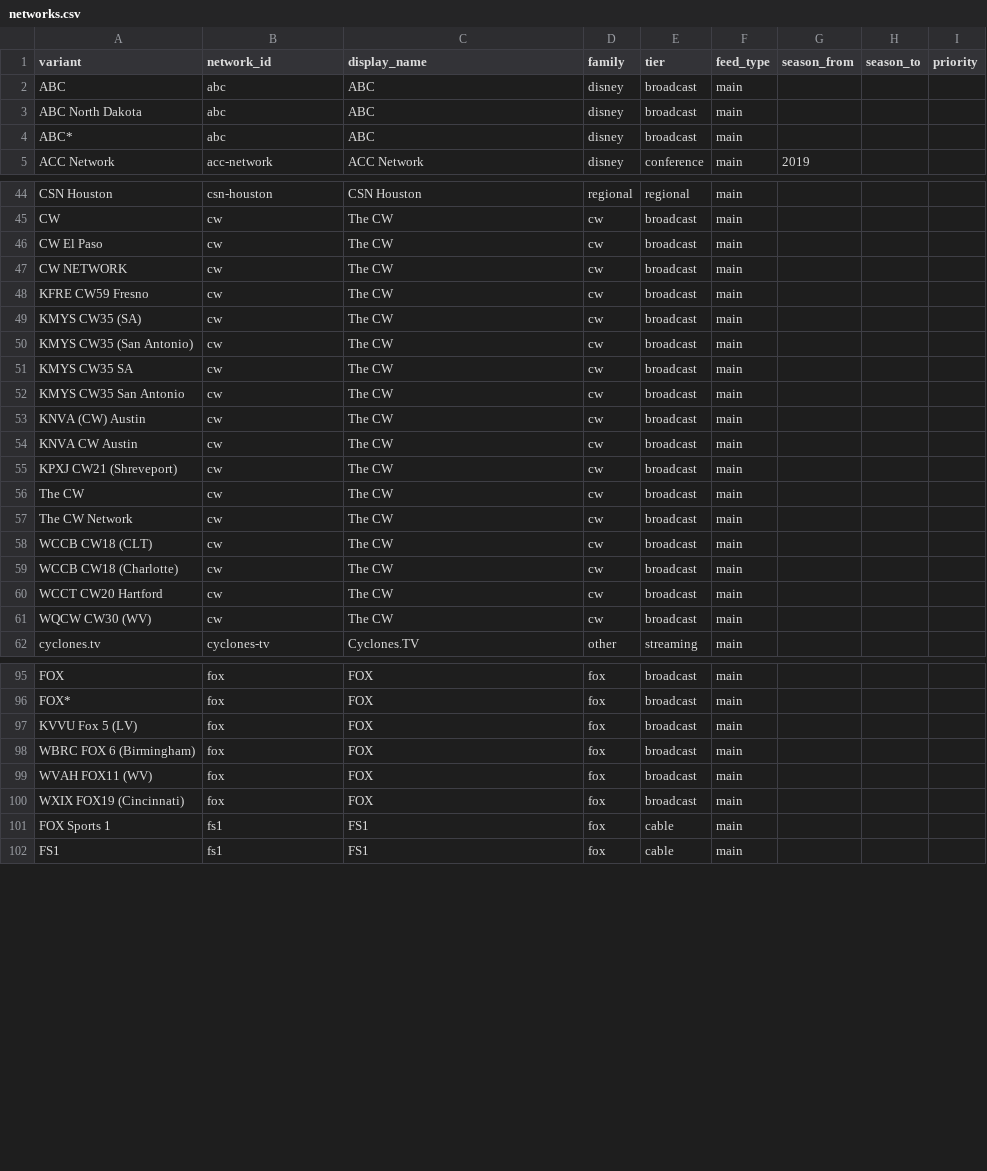
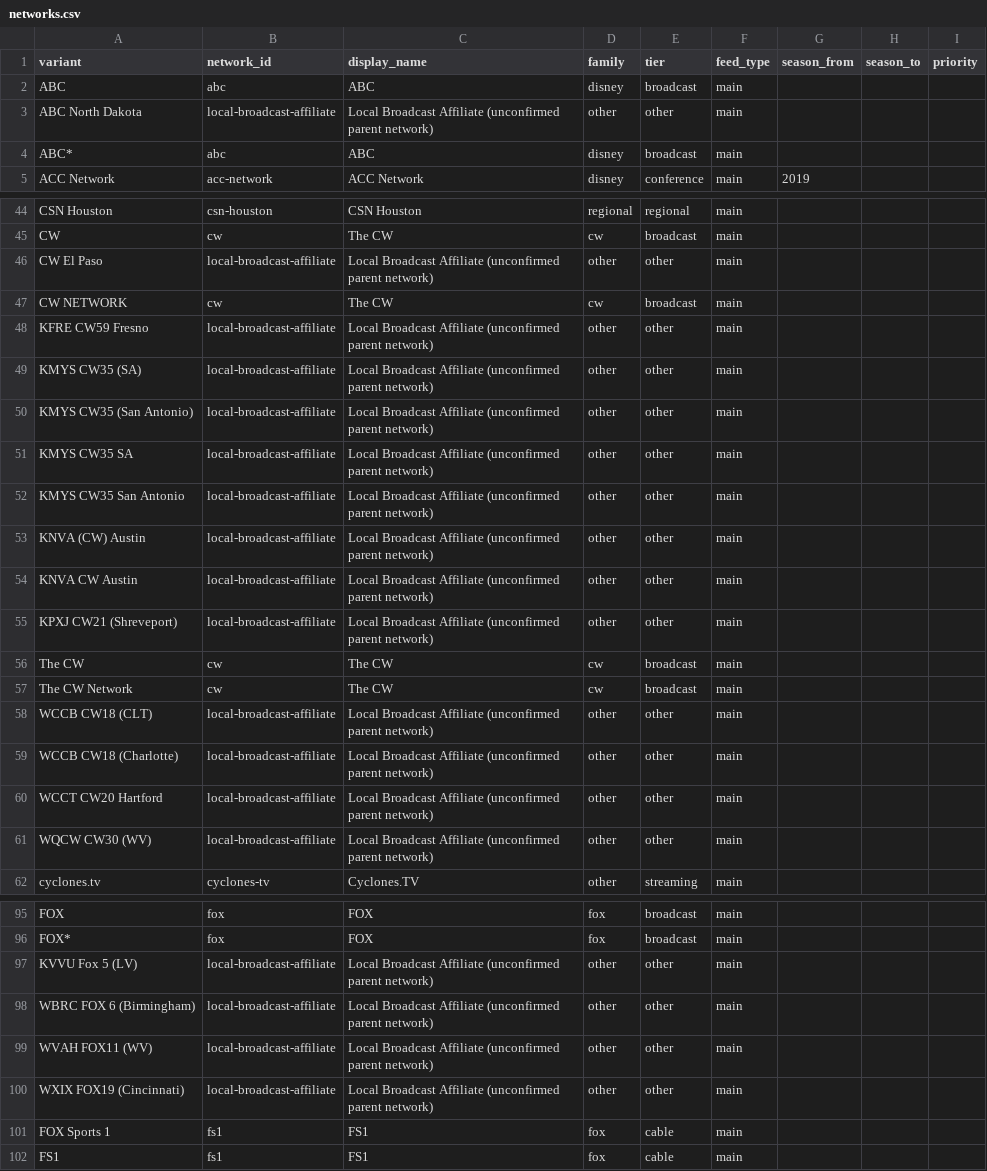
Before and after one commit to benboro/booth-review, a CSV file: data/reference/networks.csv, drawn as a sheet; only a part is shown, gaps mark what is left out; the diff covers the shown part only.

Commit message:
Map local stations (ABC North Dakota, call-sign CW/FOX/CBS affiliates) off the national networks and rank them below the rights-holder they simulcast

```diff
--- a/data/reference/networks.csv
+++ b/data/reference/networks.csv
@@ -2,3 +2,3 @@ variant,network_id,display_name,family,tier,feed_type,season_from,season_to,prio
 ABC,abc,ABC,disney,broadcast,main,,,
-ABC North Dakota,abc,ABC,disney,broadcast,main,,,
+ABC North Dakota,local-broadcast-affiliate,Local Broadcast Affiliate (unconfirmed parent network),other,other,main,,,
 ABC*,abc,ABC,disney,broadcast,main,,,
@@ -45,18 +45,18 @@ CSN Houston,csn-houston,CSN Houston,regional,regional,main,,,
 CW,cw,The CW,cw,broadcast,main,,,
-CW El Paso,cw,The CW,cw,broadcast,main,,,
+CW El Paso,local-broadcast-affiliate,Local Broadcast Affiliate (unconfirmed parent network),other,other,main,,,
 CW NETWORK,cw,The CW,cw,broadcast,main,,,
-KFRE CW59 Fresno,cw,The CW,cw,broadcast,main,,,
-KMYS CW35 (SA),cw,The CW,cw,broadcast,main,,,
-KMYS CW35 (San Antonio),cw,The CW,cw,broadcast,main,,,
-KMYS CW35 SA,cw,The CW,cw,broadcast,main,,,
-KMYS CW35 San Antonio,cw,The CW,cw,broadcast,main,,,
-KNVA (CW) Austin,cw,The CW,cw,broadcast,main,,,
-KNVA CW Austin,cw,The CW,cw,broadcast,main,,,
-KPXJ CW21 (Shreveport),cw,The CW,cw,broadcast,main,,,
+KFRE CW59 Fresno,local-broadcast-affiliate,Local Broadcast Affiliate (unconfirmed parent network),other,other,main,,,
+KMYS CW35 (SA),local-broadcast-affiliate,Local Broadcast Affiliate (unconfirmed parent network),other,other,main,,,
+KMYS CW35 (San Antonio),local-broadcast-affiliate,Local Broadcast Affiliate (unconfirmed parent network),other,other,main,,,
+KMYS CW35 SA,local-broadcast-affiliate,Local Broadcast Affiliate (unconfirmed parent network),other,other,main,,,
+KMYS CW35 San Antonio,local-broadcast-affiliate,Local Broadcast Affiliate (unconfirmed parent network),other,other,main,,,
+KNVA (CW) Austin,local-broadcast-affiliate,Local Broadcast Affiliate (unconfirmed parent network),other,other,main,,,
+KNVA CW Austin,local-broadcast-affiliate,Local Broadcast Affiliate (unconfirmed parent network),other,other,main,,,
+KPXJ CW21 (Shreveport),local-broadcast-affiliate,Local Broadcast Affiliate (unconfirmed parent network),other,other,main,,,
 The CW,cw,The CW,cw,broadcast,main,,,
 The CW Network,cw,The CW,cw,broadcast,main,,,
-WCCB CW18 (CLT),cw,The CW,cw,broadcast,main,,,
-WCCB CW18 (Charlotte),cw,The CW,cw,broadcast,main,,,
-WCCT CW20 Hartford,cw,The CW,cw,broadcast,main,,,
-WQCW CW30 (WV),cw,The CW,cw,broadcast,main,,,
+WCCB CW18 (CLT),local-broadcast-affiliate,Local Broadcast Affiliate (unconfirmed parent network),other,other,main,,,
+WCCB CW18 (Charlotte),local-broadcast-affiliate,Local Broadcast Affiliate (unconfirmed parent network),other,other,main,,,
+WCCT CW20 Hartford,local-broadcast-affiliate,Local Broadcast Affiliate (unconfirmed parent network),other,other,main,,,
+WQCW CW30 (WV),local-broadcast-affiliate,Local Broadcast Affiliate (unconfirmed parent network),other,other,main,,,
 cyclones.tv,cyclones-tv,Cyclones.TV,other,streaming,main,,,
@@ -96,6 +96,6 @@ FOX,fox,FOX,fox,broadcast,main,,,
 FOX*,fox,FOX,fox,broadcast,main,,,
-KVVU Fox 5 (LV),fox,FOX,fox,broadcast,main,,,
-WBRC FOX 6 (Birmingham),fox,FOX,fox,broadcast,main,,,
-WVAH FOX11 (WV),fox,FOX,fox,broadcast,main,,,
-WXIX FOX19 (Cincinnati),fox,FOX,fox,broadcast,main,,,
+KVVU Fox 5 (LV),local-broadcast-affiliate,Local Broadcast Affiliate (unconfirmed parent network),other,other,main,,,
+WBRC FOX 6 (Birmingham),local-broadcast-affiliate,Local Broadcast Affiliate (unconfirmed parent network),other,other,main,,,
+WVAH FOX11 (WV),local-broadcast-affiliate,Local Broadcast Affiliate (unconfirmed parent network),other,other,main,,,
+WXIX FOX19 (Cincinnati),local-broadcast-affiliate,Local Broadcast Affiliate (unconfirmed parent network),other,other,main,,,
 FOX Sports 1,fs1,FS1,fox,cable,main,,,
```
Also changed, not shown: 40 edited cells elsewhere in this file, 1 other file.
